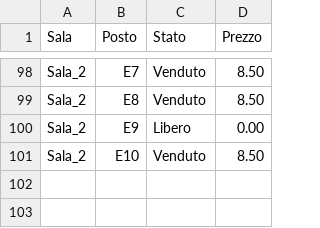
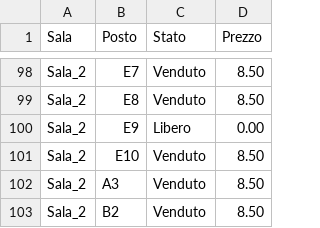
Before and after one commit to MelissaLucchini/cinema-scripts, a CSV file: dati/vendite.csv, drawn as a sheet; only a part is shown, gaps mark what is left out; the diff names each change by its address in the sheet, - before the commit and + after, or states it on an @@ line.

Commit message:
modified:   dati/accessi_servizio.log 	modified:   dati/vendite.csv 	modified:   script/app.py 	new file:   script/templates/conferma.html 	new file:   script/templates/dashboard.html 	modified:   script/templates/login.html 	deleted:    script/templates/registrati.html 	new file:   script/templates/sala.html

```diff
--- a/dati/vendite.csv
+++ b/dati/vendite.csv
+row 102: Sala_2 | A3 | Venduto | 8.50
+row 103: Sala_2 | B2 | Venduto | 8.50
```
Also changed, not shown: 7 other files.
